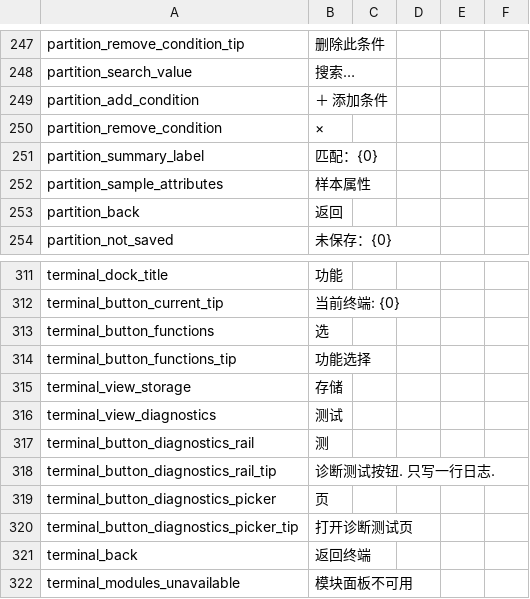
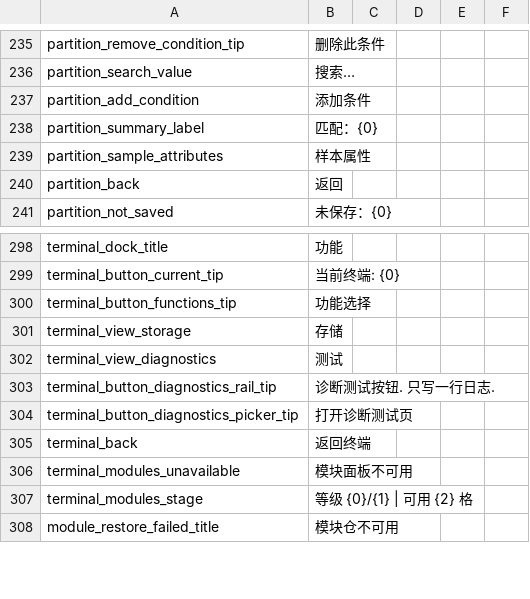
Before and after one commit to Caishangqi/ProbablyStolen-DigitalStorage, a CSV file: packaging/resources/Localization/zh.csv, drawn as a sheet; only a part is shown, gaps mark what is left out; the shorter side is filled out with more unchanged rows; the diff covers the shown part only.

Commit message:
Replace terminal and partition button labels with icons
Use transparent single-frame icons inside native Machinery buttons and
retain tooltips, layout sizes and placeholder actions.

Validate icon assets, manage Sprite lifetimes and preserve recognition of
older package layouts.

```diff
--- a/packaging/resources/Localization/zh.csv
+++ b/packaging/resources/Localization/zh.csv
@@ -248,4 +236,3 @@ partition_remove_condition_tip,删除此条件
 partition_search_value,搜索…
-partition_add_condition,＋ 添加条件
-partition_remove_condition,×
+partition_add_condition,添加条件
 partition_summary_label,匹配：{0}
@@ -312,3 +299,2 @@ terminal_dock_title,功能
 terminal_button_current_tip,当前终端: {0}
-terminal_button_functions,选
 terminal_button_functions_tip,功能选择
@@ -316,5 +302,3 @@ terminal_view_storage,存储
 terminal_view_diagnostics,测试
-terminal_button_diagnostics_rail,测
 terminal_button_diagnostics_rail_tip,诊断测试按钮. 只写一行日志.
-terminal_button_diagnostics_picker,页
 terminal_button_diagnostics_picker_tip,打开诊断测试页
```
Also changed, not shown: 12 removed rows elsewhere in this file, packaging/resources/Localization/en.csv, 44 other files.
